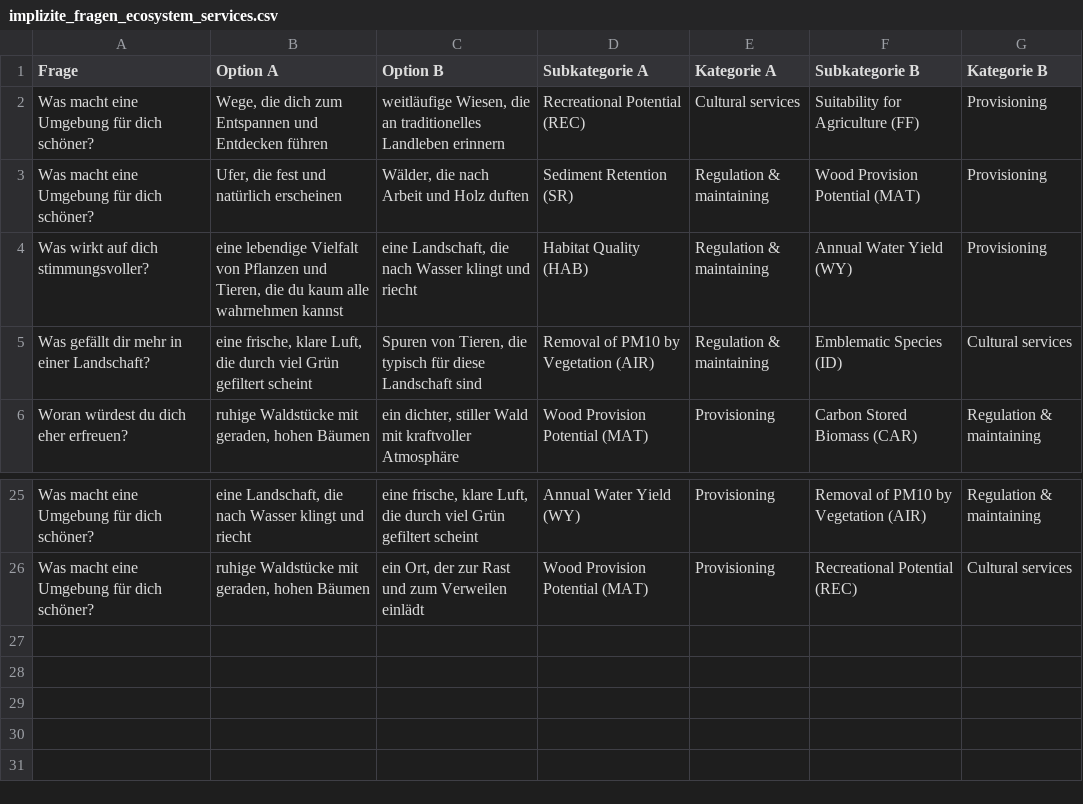
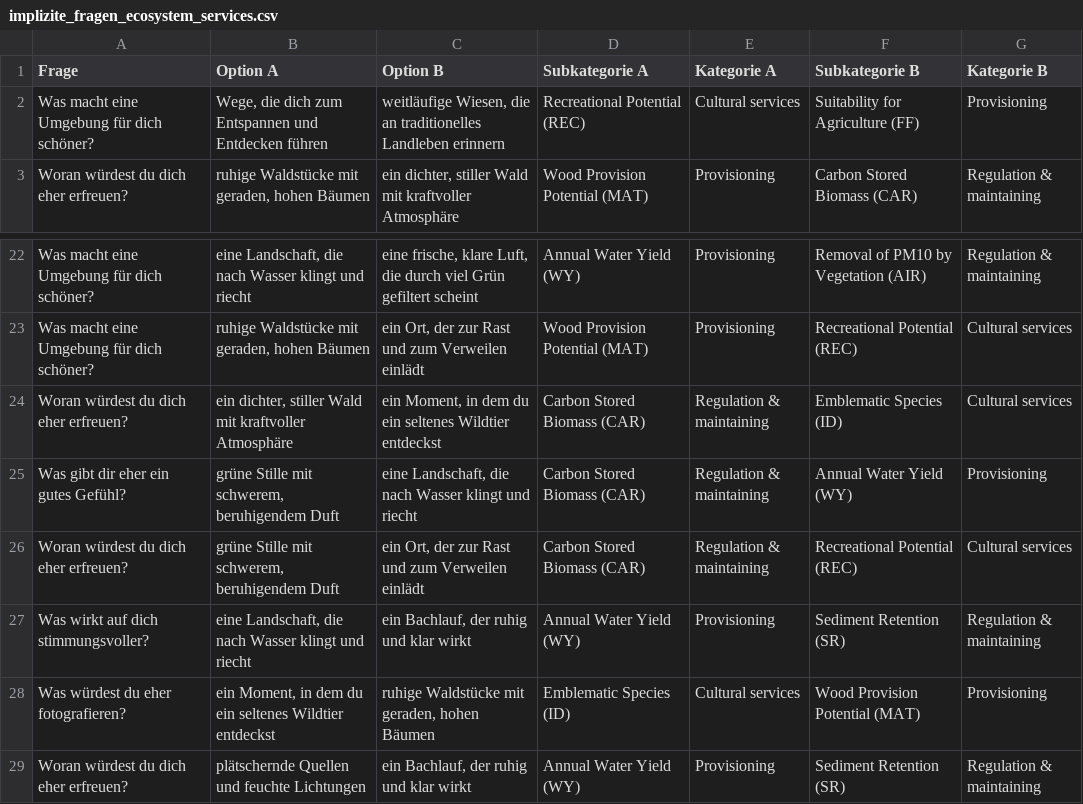
Before and after one commit to SeverinHitz/Solar-Umfrage-Streamlit, a CSV file: implizite_fragen_ecosystem_services.csv, drawn as a sheet; only a part is shown, gaps mark what is left out.

Commit message:
WIP

```diff
--- a/implizite_fragen_ecosystem_services.csv
+++ b/implizite_fragen_ecosystem_services.csv
@@ -2,5 +2,2 @@ Frage;Option A;Option B;Subkategorie A;Kategorie A;Subkategorie B;Kategorie B
 Was macht eine Umgebung für dich schöner?;Wege, die dich zum Entspannen und Entdecken führen;weitläufige Wiesen, die an traditionelles Landleben erinnern;Recreational Potential (REC);Cultural services;Suitability for Agriculture (FF);Provisioning
-Was macht eine Umgebung für dich schöner?;Ufer, die fest und natürlich erscheinen;Wälder, die nach Arbeit und Holz duften;Sediment Retention (SR);Regulation & maintaining;Wood Provision Potential (MAT);Provisioning
-Was wirkt auf dich stimmungsvoller?;eine lebendige Vielfalt von Pflanzen und Tieren, die du kaum alle wahrnehmen kannst;eine Landschaft, die nach Wasser klingt und riecht;Habitat Quality (HAB);Regulation & maintaining;Annual Water Yield (WY);Provisioning
-Was gefällt dir mehr in einer Landschaft?;eine frische, klare Luft, die durch viel Grün gefiltert scheint;Spuren von Tieren, die typisch für diese Landschaft sind;Removal of PM10 by Vegetation (AIR);Regulation & maintaining;Emblematic Species (ID);Cultural services
 Woran würdest du dich eher erfreuen?;ruhige Waldstücke mit geraden, hohen Bäumen;ein dichter, stiller Wald mit kraftvoller Atmosphäre;Wood Provision Potential (MAT);Provisioning;Carbon Stored Biomass (CAR);Regulation & maintaining
@@ -26 +23,7 @@ Was macht eine Umgebung für dich schöner?;eine Landschaft, die nach Wasser kli
 Was macht eine Umgebung für dich schöner?;ruhige Waldstücke mit geraden, hohen Bäumen;ein Ort, der zur Rast und zum Verweilen einlädt;Wood Provision Potential (MAT);Provisioning;Recreational Potential (REC);Cultural services
+Woran würdest du dich eher erfreuen?;ein dichter, stiller Wald mit kraftvoller Atmosphäre;ein Moment, in dem du ein seltenes Wildtier entdeckst;Carbon Stored Biomass (CAR);Regulation & maintaining;Emblematic Species (ID);Cultural services
+Was gibt dir eher ein gutes Gefühl?;grüne Stille mit schwerem, beruhigendem Duft;eine Landschaft, die nach Wasser klingt und riecht;Carbon Stored Biomass (CAR);Regulation & maintaining;Annual Water Yield (WY);Provisioning
+Woran würdest du dich eher erfreuen?;grüne Stille mit schwerem, beruhigendem Duft;ein Ort, der zur Rast und zum Verweilen einlädt;Carbon Stored Biomass (CAR);Regulation & maintaining;Recreational Potential (REC);Cultural services
+Was wirkt auf dich stimmungsvoller?;eine Landschaft, die nach Wasser klingt und riecht;ein Bachlauf, der ruhig und klar wirkt;Annual Water Yield (WY);Provisioning;Sediment Retention (SR);Regulation & maintaining
+Was würdest du eher fotografieren?;ein Moment, in dem du ein seltenes Wildtier entdeckst;ruhige Waldstücke mit geraden, hohen Bäumen;Emblematic Species (ID);Cultural services;Wood Provision Potential (MAT);Provisioning
+Woran würdest du dich eher erfreuen?;plätschernde Quellen und feuchte Lichtungen;ein Bachlauf, der ruhig und klar wirkt;Annual Water Yield (WY);Provisioning;Sediment Retention (SR);Regulation & maintaining
```
